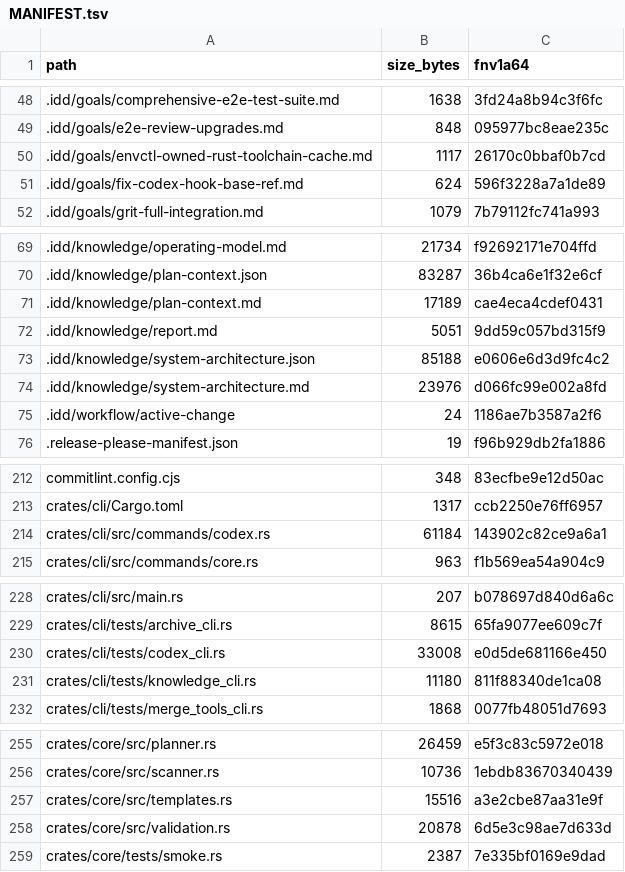
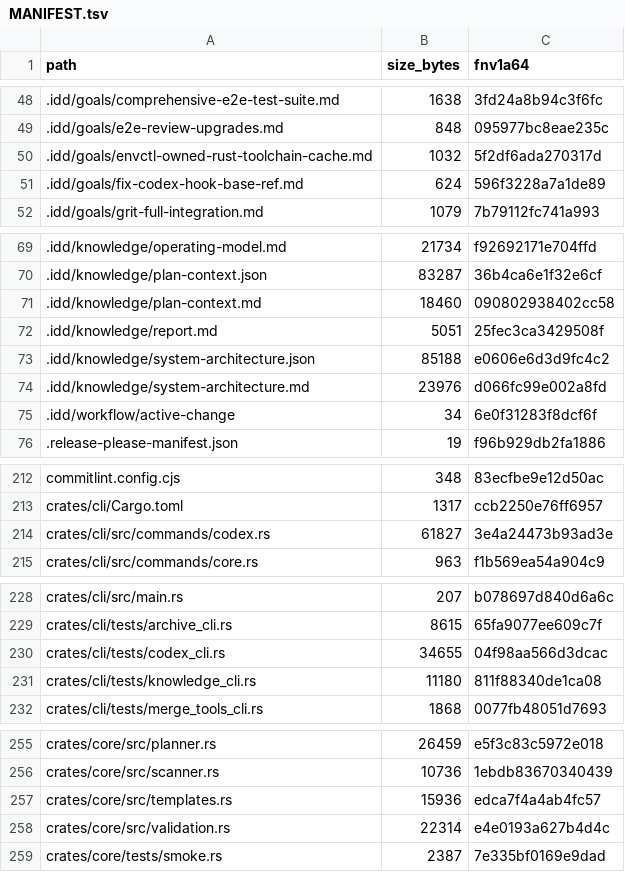
Before and after one commit to FlexNetOS/rusty-idd, a TSV file: .idd/MANIFEST.tsv, drawn as a sheet; only a part is shown, gaps mark what is left out; the diff covers the shown part only.

```diff
--- a/.idd/MANIFEST.tsv
+++ b/.idd/MANIFEST.tsv
@@ -49,3 +49,3 @@ path	size_bytes	fnv1a64
 .idd/goals/e2e-review-upgrades.md	848	095977bc8eae235c
-.idd/goals/envctl-owned-rust-toolchain-cache.md	1117	26170c0bbaf0b7cd
+.idd/goals/envctl-owned-rust-toolchain-cache.md	1032	5f2df6ada270317d
 .idd/goals/fix-codex-hook-base-ref.md	624	596f3228a7a1de89
@@ -70,7 +70,7 @@ path	size_bytes	fnv1a64
 .idd/knowledge/plan-context.json	83287	36b4ca6e1f32e6cf
-.idd/knowledge/plan-context.md	17189	cae4eca4cdef0431
-.idd/knowledge/report.md	5051	9dd59c057bd315f9
+.idd/knowledge/plan-context.md	18460	090802938402cc58
+.idd/knowledge/report.md	5051	25fec3ca3429508f
 .idd/knowledge/system-architecture.json	85188	e0606e6d3d9fc4c2
 .idd/knowledge/system-architecture.md	23976	d066fc99e002a8fd
-.idd/workflow/active-change	24	1186ae7b3587a2f6
+.idd/workflow/active-change	34	6e0f31283f8dcf6f
 .release-please-manifest.json	19	f96b929db2fa1886
@@ -213,3 +213,3 @@ commitlint.config.cjs	348	83ecfbe9e12d50ac
 crates/cli/Cargo.toml	1317	ccb2250e76ff6957
-crates/cli/src/commands/codex.rs	61184	143902c82ce9a6a1
+crates/cli/src/commands/codex.rs	61827	3e4a24473b93ad3e
 crates/cli/src/commands/core.rs	963	f1b569ea54a904c9
@@ -229,3 +229,3 @@ crates/cli/src/main.rs	207	b078697d840d6a6c
 crates/cli/tests/archive_cli.rs	8615	65fa9077ee609c7f
-crates/cli/tests/codex_cli.rs	33008	e0d5de681166e450
+crates/cli/tests/codex_cli.rs	34655	04f98aa566d3dcac
 crates/cli/tests/knowledge_cli.rs	11180	811f88340de1ca08
@@ -256,4 +256,4 @@ crates/core/src/planner.rs	26459	e5f3c83c5972e018
 crates/core/src/scanner.rs	10736	1ebdb83670340439
-crates/core/src/templates.rs	15516	a3e2cbe87aa31e9f
-crates/core/src/validation.rs	20878	6d5e3c98ae7d633d
+crates/core/src/templates.rs	15936	edca7f4a4ab4fc57
+crates/core/src/validation.rs	22314	e4e0193a627b4d4c
 crates/core/tests/smoke.rs	2387	7e335bf0169e9dad
```
Also changed, not shown: 2 added rows and 23 edited cells elsewhere in this file, 22 other files.
